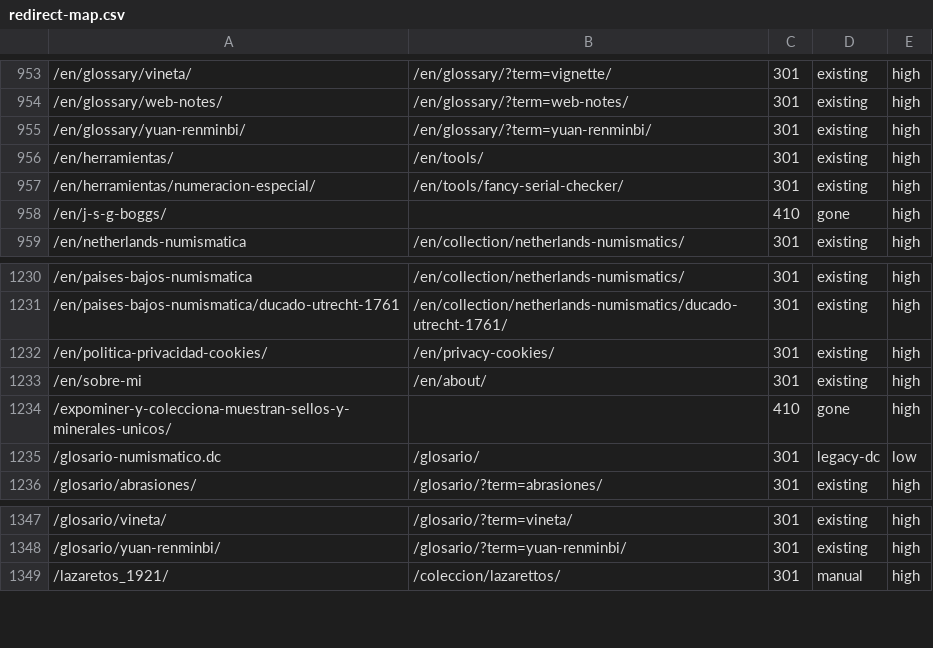
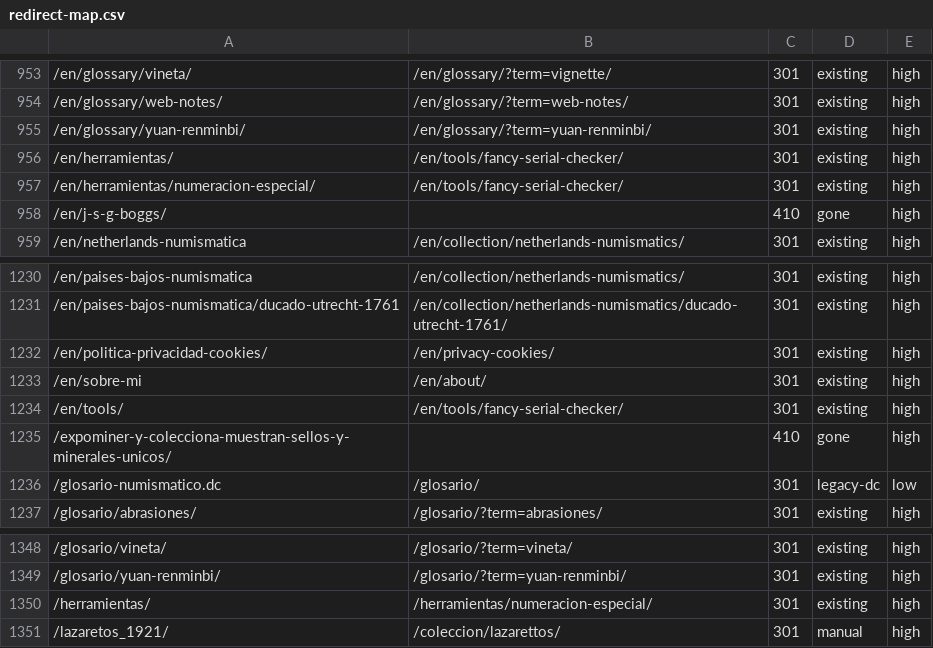
Before and after one commit to yacosta/notofilia_v2, a CSV file: docs/seo/redirect-map.csv, drawn as a sheet; only a part is shown, gaps mark what is left out; the diff names each change by its address in the sheet, - before the commit and + after, or states it on an @@ line.

```diff
--- a/docs/seo/redirect-map.csv
+++ b/docs/seo/redirect-map.csv
-B956: /en/tools/
+B956: /en/tools/fancy-serial-checker/
+row 1234: /en/tools/ | /en/tools/fancy-serial-checker/ | 301 | existing | high
+row 1350: /herramientas/ | /herramientas/numeracion-especial/ | 301 | existing | high
```
Also changed, not shown: 18 other files.
